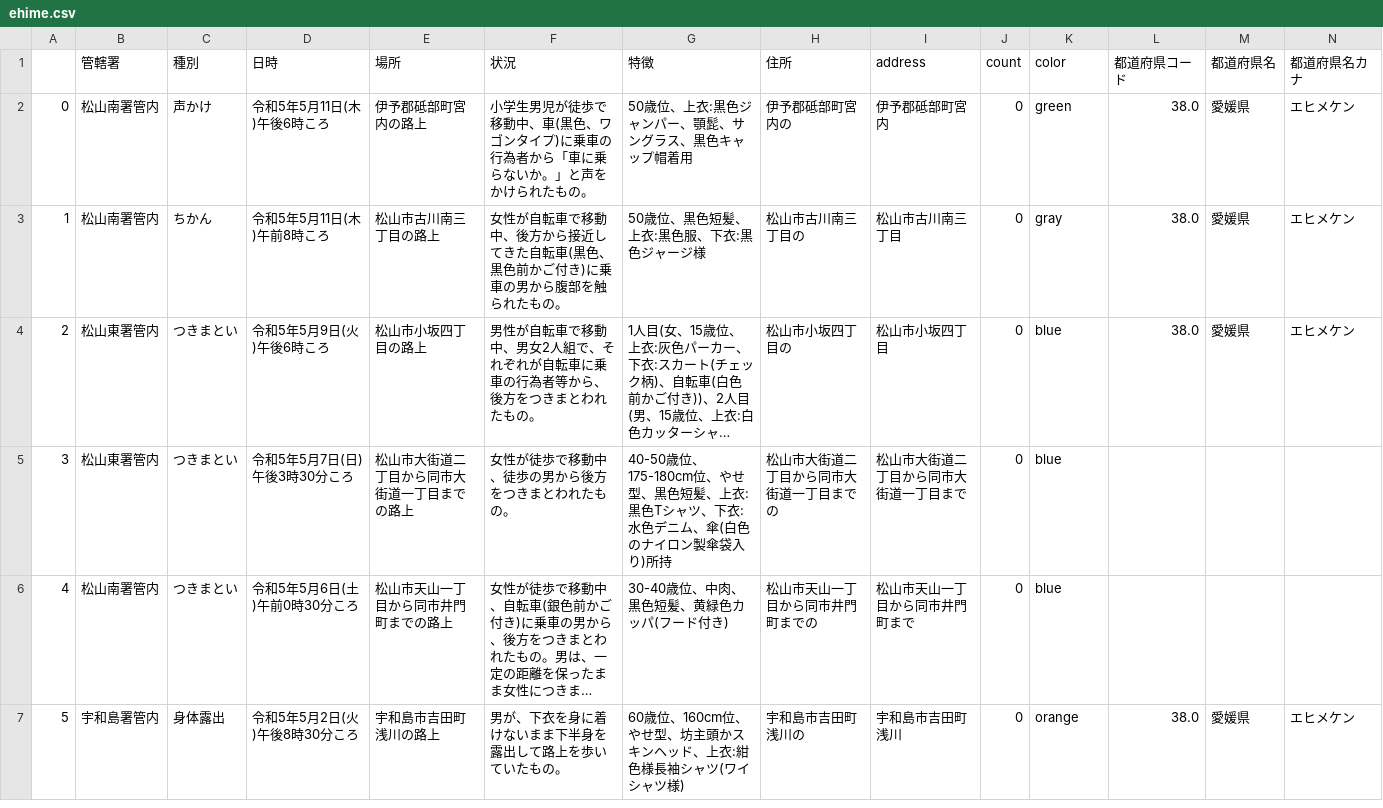
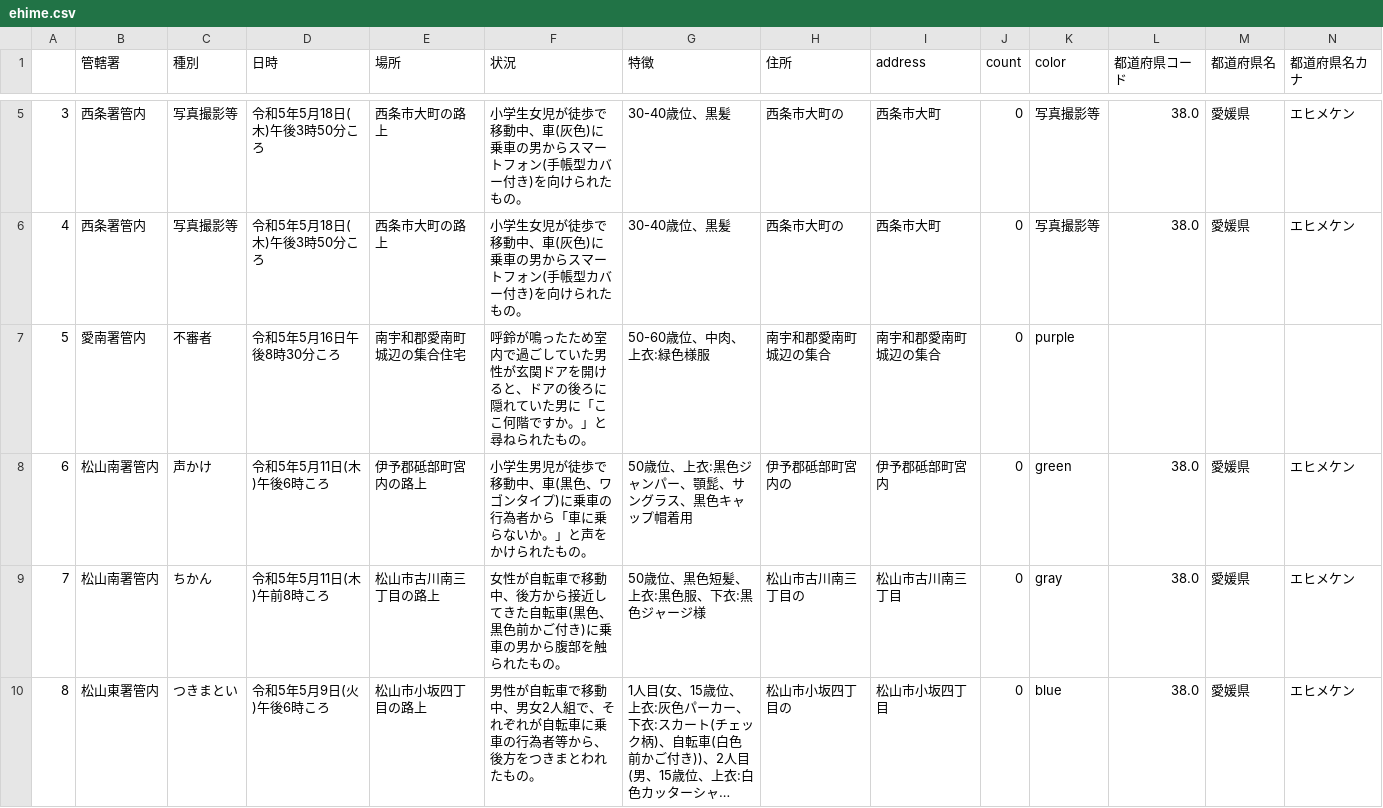
Before and after one commit to imabari/fushinsha_map, a CSV file: ehime.csv, drawn as a sheet; only a part is shown, gaps mark what is left out; the shorter side is filled out with more unchanged rows; long unchanged cells end in …; addresses are those after the commit; rows hold the shown columns only; the diff covers the shown part only; the diff names each change by its address in the sheet, - before the commit and + after, or states it on an @@ line.

```diff
--- a/ehime.csv
+++ b/ehime.csv
+row 5: 3 | 西条署管内 | 写真撮影等 | 令和5年5月18日(木)午後3時50分ころ | 西条市大町の路上 | 小学生女児が徒歩で移動中、車(灰色)に乗車の男からスマートフォン(手帳型カバー付き)を向けられたもの。 | 30-40歳位、黒髪 | 西条市大町の | 西条市大町 | 0 | 写真撮影等 | 38.0 | 愛媛県 | エヒメケン
+row 6: 4 | 西条署管内 | 写真撮影等 | 令和5年5月18日(木)午後3時50分ころ | 西条市大町の路上 | 小学生女児が徒歩で移動中、車(灰色)に乗車の男からスマートフォン(手帳型カバー付き)を向けられたもの。 | 30-40歳位、黒髪 | 西条市大町の | 西条市大町 | 0 | 写真撮影等 | 38.0 | 愛媛県 | エヒメケン
+row 7: 5 | 愛南署管内 | 不審者 | 令和5年5月16日午後8時30分ころ | 南宇和郡愛南町城辺の集合住宅 | 呼鈴が鳴ったため室内で過ごしていた男性が玄関ドアを開けると、ドアの後ろに隠れていた男に「ここ何階ですか。」と尋ねられたもの。 | 50-60歳位、中肉、上衣:緑色様服 | 南宇和郡愛南町城辺の集合 | 南宇和郡愛南町城辺の集合 | 0 | purple
@@ column A renumbered from row 8 down @@
```
Also changed, not shown: 4 added rows and 1 edited cell elsewhere in this file, nan.csv, 1 other file.
